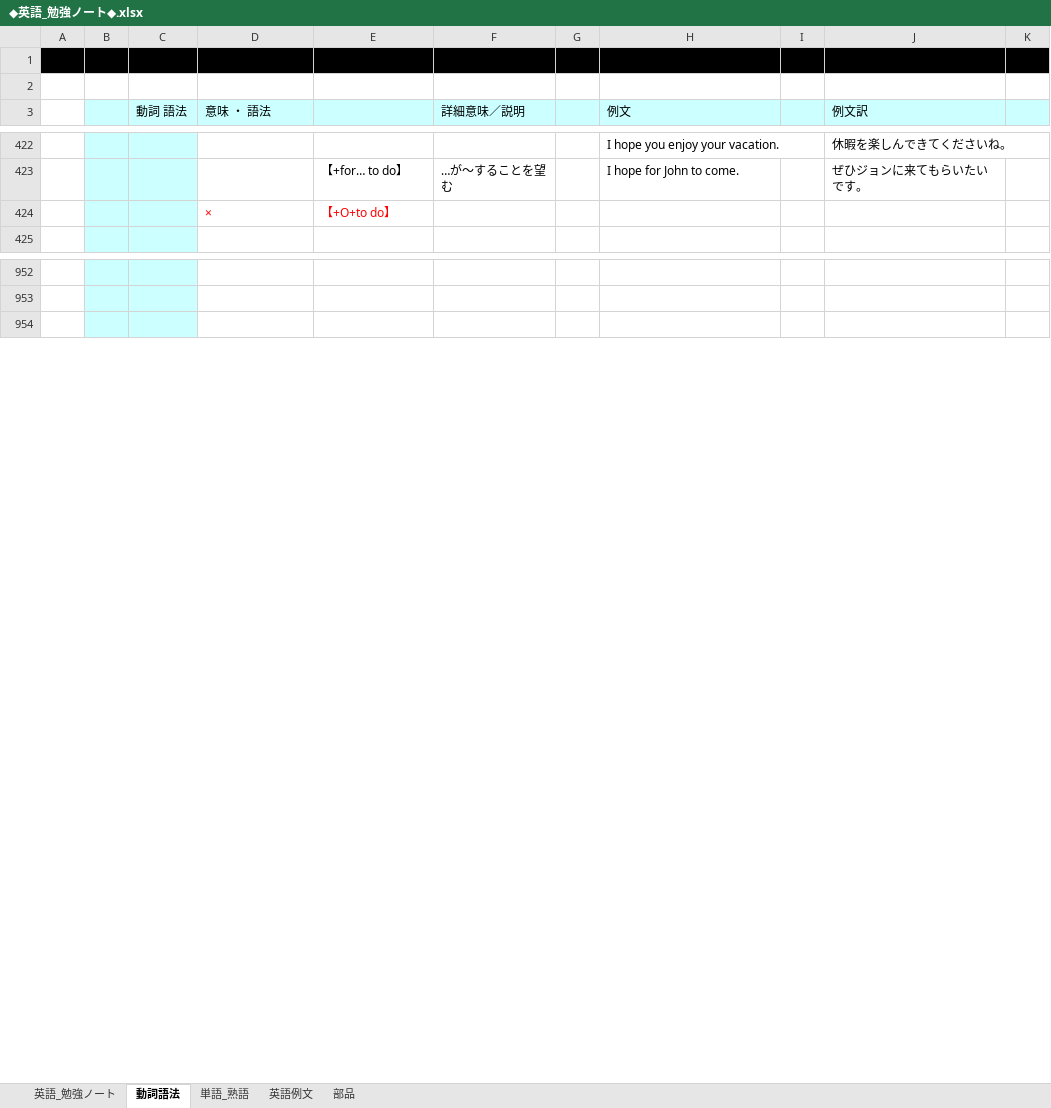
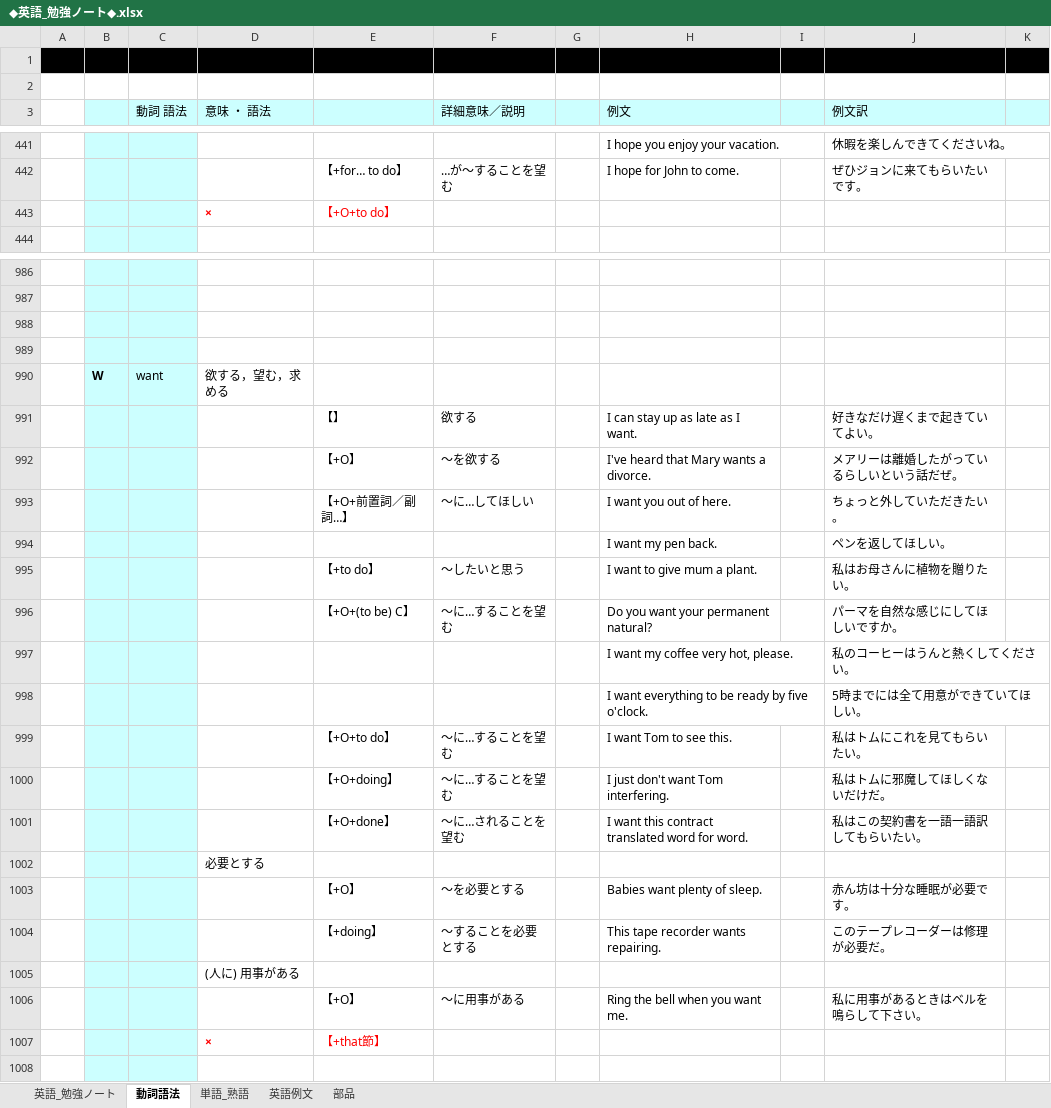
Before and after one commit to roshihie/English, an Excel workbook: ◆英語_勉強ノート◆.xlsx, sheet 動詞語法, drawn as a sheet; only a part is shown, gaps mark what is left out; values as stored, in another font and other column widths than the file's, no borders; addresses are those after the commit; the diff covers the shown part only; the diff names each change by its address in the sheet, - before the commit and + after, or states it on an @@ line.

```diff
--- a/◆英語_勉強ノート◆.xlsx (sheet 動詞語法)
+++ b/◆英語_勉強ノート◆.xlsx (sheet 動詞語法)
-D443 bold: off
+D443 bold: on
+row 988: (empty)
+row 989: (empty)
+row 990:  | W | want | 欲する，望む，求める
+row 991:  |  |  |  | 【】 | 欲する |  | I can stay up as late as I want. |  | 好きなだけ遅くまで起きていてよい。
+row 992:  |  |  |  | 【+O】 | ～を欲する |  | I've heard that Mary wants a divorce. |  | メアリーは離婚したがっているらしいという話だぜ。
+row 993:  |  |  |  | 【+O+前置詞／副詞…】 | 〜に…してほしい |  | I want you out of here. |  | ちょっと外していただきたい。
+row 994:  |  |  |  |  |  |  | I want my pen back. |  | ペンを返してほしい。
+row 995:  |  |  |  | 【+to do】 | 〜したいと思う |  | I want to give mum a plant. |  | 私はお母さんに植物を贈りたい。
+row 996:  |  |  |  | 【+O+(to be) C】 | ～に…することを望む |  | Do you want your permanent natural? |  | パーマを自然な感じにしてほしいですか。
+row 997:  |  |  |  |  |  |  | I want my coffee very hot, please. |  | 私のコーヒーはうんと熱くしてください。
+row 998:  |  |  |  |  |  |  | I want everything to be ready by five o'clock. |  | 5時までには全て用意ができていてほしい。
+row 999:  |  |  |  | 【+O+to do】 | ～に…することを望む |  | I want Tom to see this. |  | 私はトムにこれを見てもらいたい。
+row 1000:  |  |  |  | 【+O+doing】 | ～に…することを望む |  | I just don't want Tom interfering. |  | 私はトムに邪魔してほしくないだけだ。
+row 1001:  |  |  |  | 【+O+done】 | ～に…されることを望む |  | I want this contract translated word for word. |  | 私はこの契約書を一語一語訳してもらいたい。
+row 1002:  |  |  | 必要とする
+row 1003:  |  |  |  | 【+O】 | ～を必要とする |  | Babies want plenty of sleep. |  | 赤ん坊は十分な睡眠が必要です。
+row 1004:  |  |  |  | 【+doing】 | 〜することを必要とする |  | This tape recorder wants repairing. |  | このテープレコーダーは修理が必要だ。
+row 1005:  |  |  | (人に) 用事がある
+row 1006:  |  |  |  | 【+O】 | ～に用事がある |  | Ring the bell when you want me. |  | 私に用事があるときはベルを鳴らして下さい。
+row 1007:  |  |  | × | 【+that節】
```
Also changed, not shown: 34 added rows and 1 edited cell elsewhere in this sheet, sheet 部品, 1 other file.
